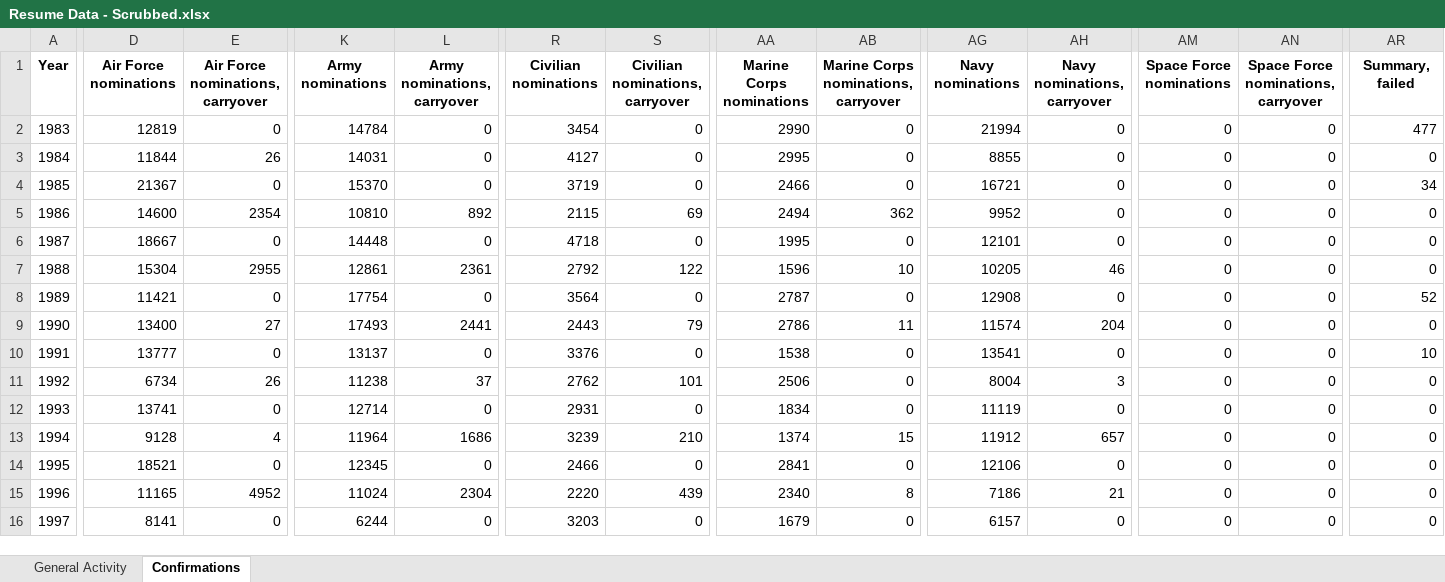
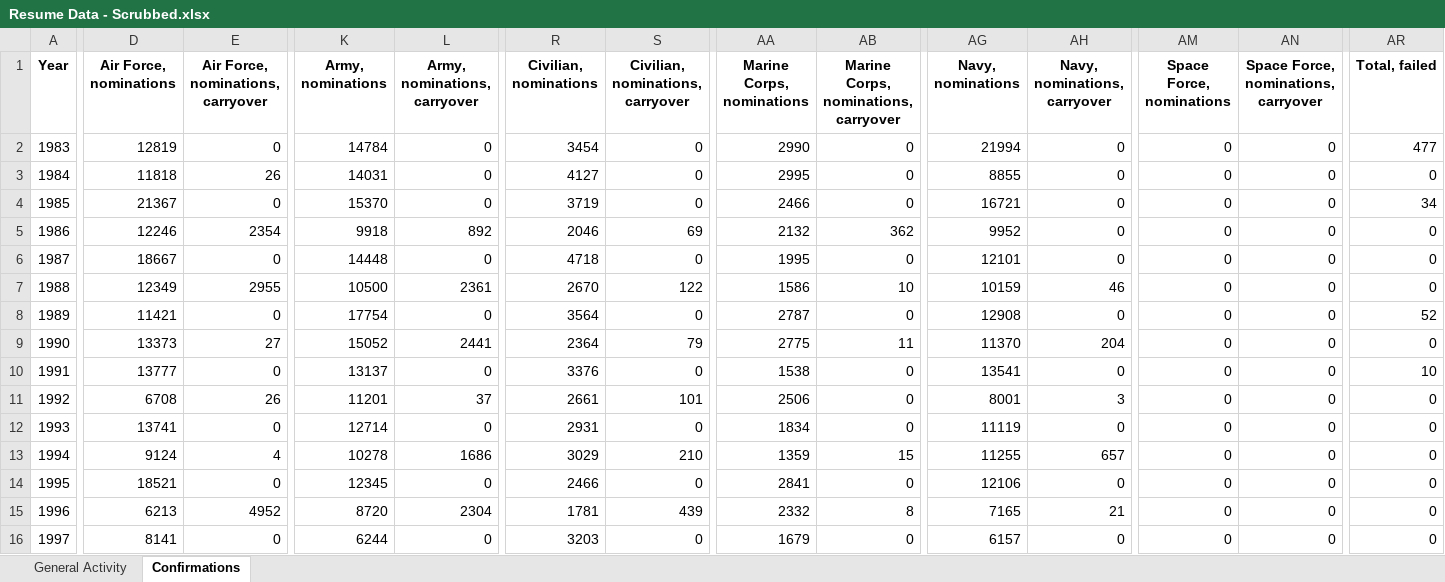
Before and after one commit to tamimcm416/congressional_activity, an Excel workbook: data/Resume Data - Scrubbed.xlsx, sheet Confirmations, drawn as a sheet; only a part is shown, gaps mark what is left out; values as stored, in another font and other column widths than the file's, no borders; the diff covers the shown part only; the diff names each change by its address in the sheet, - before the commit and + after, or states it on an @@ line.

```diff
--- a/data/Resume Data - Scrubbed.xlsx (sheet Confirmations)
+++ b/data/Resume Data - Scrubbed.xlsx (sheet Confirmations)
-D1: Air Force nominations
+D1: Air Force, nominations
-E1: Air Force nominations, carryover
+E1: Air Force, nominations, carryover
-K1: Army nominations
+K1: Army, nominations
-L1: Army nominations, carryover
+L1: Army, nominations, carryover
-R1: Civilian nominations
+R1: Civilian, nominations
-S1: Civilian nominations, carryover
+S1: Civilian, nominations, carryover
-AA1: Marine Corps nominations
+AA1: Marine Corps, nominations
-AB1: Marine Corps nominations, carryover
+AB1: Marine Corps, nominations, carryover
-AG1: Navy nominations
+AG1: Navy, nominations
-AH1: Navy nominations, carryover
+AH1: Navy, nominations, carryover
-AM1: Space Force nominations
+AM1: Space Force, nominations
-AN1: Space Force nominations, carryover
+AN1: Space Force, nominations, carryover
-AR1: Summary, failed
+AR1: Total, failed
-D3 (Air Force, nominations): 11844
+D3 (Air Force, nominations): 11818
-D5 (Air Force, nominations): 14600
+D5 (Air Force, nominations): 12246
-K5 (Army, nominations): 10810
+K5 (Army, nominations): 9918
-R5 (Civilian, nominations): 2115
+R5 (Civilian, nominations): 2046
-AA5 (Marine Corps, nominations): 2494
+AA5 (Marine Corps, nominations): 2132
-D7 (Air Force, nominations): 15304
+D7 (Air Force, nominations): 12349
-K7 (Army, nominations): 12861
+K7 (Army, nominations): 10500
-R7 (Civilian, nominations): 2792
+R7 (Civilian, nominations): 2670
-AA7 (Marine Corps, nominations): 1596
+AA7 (Marine Corps, nominations): 1586
-AG7 (Navy, nominations): 10205
+AG7 (Navy, nominations): 10159
-D9 (Air Force, nominations): 13400
+D9 (Air Force, nominations): 13373
-K9 (Army, nominations): 17493
+K9 (Army, nominations): 15052
-R9 (Civilian, nominations): 2443
+R9 (Civilian, nominations): 2364
-AA9 (Marine Corps, nominations): 2786
+AA9 (Marine Corps, nominations): 2775
-AG9 (Navy, nominations): 11574
+AG9 (Navy, nominations): 11370
-D11 (Air Force, nominations): 6734
+D11 (Air Force, nominations): 6708
-K11 (Army, nominations): 11238
+K11 (Army, nominations): 11201
-R11 (Civilian, nominations): 2762
+R11 (Civilian, nominations): 2661
-AG11 (Navy, nominations): 8004
+AG11 (Navy, nominations): 8001
-D13 (Air Force, nominations): 9128
+D13 (Air Force, nominations): 9124
-K13 (Army, nominations): 11964
+K13 (Army, nominations): 10278
-R13 (Civilian, nominations): 3239
+R13 (Civilian, nominations): 3029
-AA13 (Marine Corps, nominations): 1374
+AA13 (Marine Corps, nominations): 1359
-AG13 (Navy, nominations): 11912
+AG13 (Navy, nominations): 11255
-D15 (Air Force, nominations): 11165
+D15 (Air Force, nominations): 6213
-K15 (Army, nominations): 11024
+K15 (Army, nominations): 8720
-R15 (Civilian, nominations): 2220
+R15 (Civilian, nominations): 1781
-AA15 (Marine Corps, nominations): 2340
+AA15 (Marine Corps, nominations): 2332
-AG15 (Navy, nominations): 7186
+AG15 (Navy, nominations): 7165
```
Also changed, not shown: 64 edited cells elsewhere in this sheet, data/Resume Data - Raw.xlsx.
